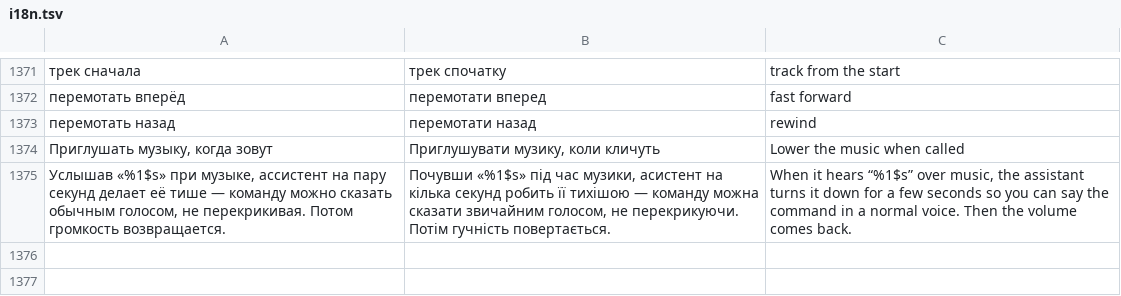
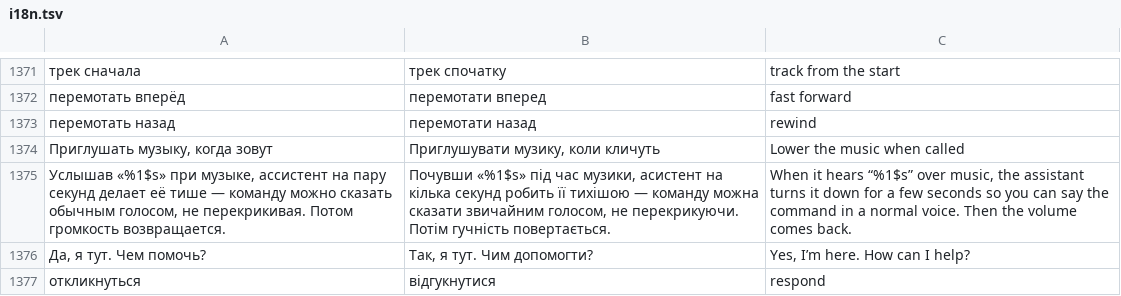
Before and after one commit to Rykovtt/Ttst, a TSV file: app/src/main/assets/i18n.tsv, drawn as a sheet; only a part is shown, gaps mark what is left out; the diff names each change by its address in the sheet, - before the commit and + after, or states it on an @@ line.

```diff
--- a/app/src/main/assets/i18n.tsv
+++ b/app/src/main/assets/i18n.tsv
+row 1376: Да, я тут. Чем помочь? | Так, я тут. Чим допомогти? | Yes, I’m here. How can I help?
+row 1377: откликнуться | відгукнутися | respond
```
Also changed, not shown: 10 other files.
